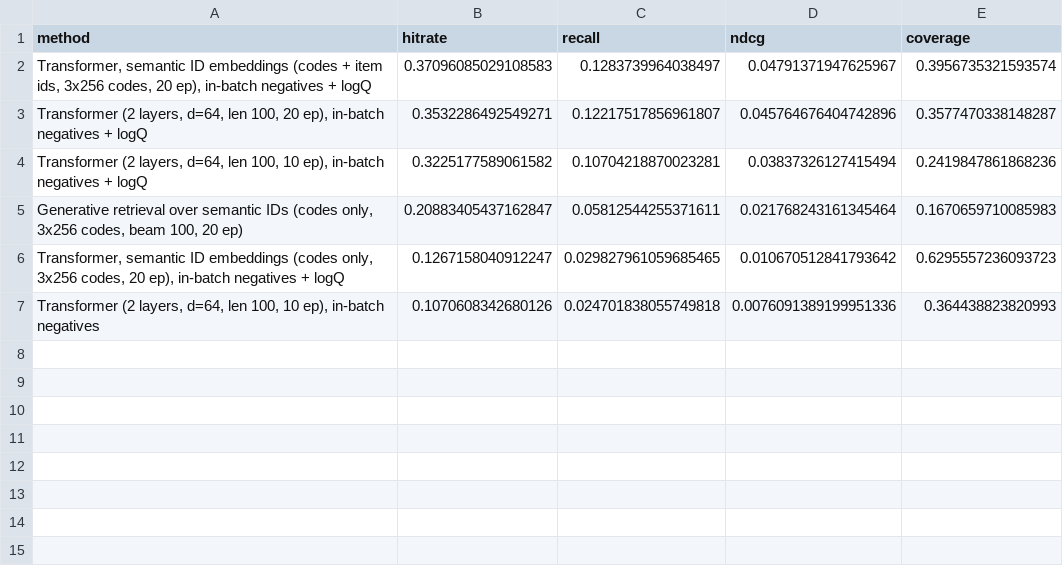
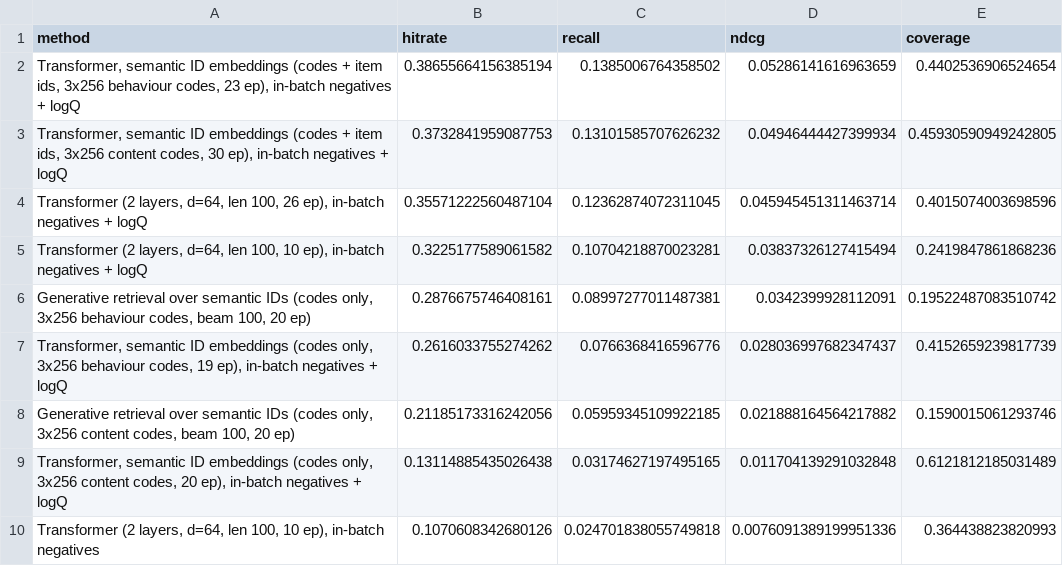
Before and after one commit to natalipivnitskaya/yambda-recsys, a CSV file: results/sequential.csv, drawn as a sheet; removed rows and columns are numbered as before the commit, all else as after; the diff names each change by its address in the sheet, - before the commit and + after, or states it on an @@ line.

Commit message:
Add validation split and behaviour-based semantic IDs

```diff
--- a/results/sequential.csv
+++ b/results/sequential.csv
-row 2: Transformer, semantic ID embeddings (codes + item ids, 3x256 codes, 20 ep), in-batch negatives + logQ | 0.37096085029108583 | 0.1283739964038497 | 0.04791371947625967 | 0.3956735321593574
-row 3: Transformer (2 layers, d=64, len 100, 20 ep), in-batch negatives + logQ | 0.3532286492549271 | 0.12217517856961807 | 0.045764676404742896 | 0.3577470338148287
+row 2: Transformer, semantic ID embeddings (codes + item ids, 3x256 behaviour codes, 23 ep), in-batch negatives + logQ | 0.38655664156385194 | 0.1385006764358502 | 0.05286141616963659 | 0.4402536906524654
+row 3: Transformer, semantic ID embeddings (codes + item ids, 3x256 content codes, 30 ep), in-batch negatives + logQ | 0.3732841959087753 | 0.13101585707626232 | 0.04946444427399934 | 0.45930590949242805
+row 4: Transformer (2 layers, d=64, len 100, 26 ep), in-batch negatives + logQ | 0.35571222560487104 | 0.12362874072311045 | 0.045945451311463714 | 0.4015074003698596
-row 5: Generative retrieval over semantic IDs (codes only, 3x256 codes, beam 100, 20 ep) | 0.20883405437162847 | 0.05812544255371611 | 0.021768243161345464 | 0.1670659710085983
-row 6: Transformer, semantic ID embeddings (codes only, 3x256 codes, 20 ep), in-batch negatives + logQ | 0.1267158040912247 | 0.029827961059685465 | 0.010670512841793642 | 0.6295557236093723
+row 6: Generative retrieval over semantic IDs (codes only, 3x256 behaviour codes, beam 100, 20 ep) | 0.2876675746408161 | 0.08997277011487381 | 0.0342399928112091 | 0.19522487083510742
+row 7: Transformer, semantic ID embeddings (codes only, 3x256 behaviour codes, 19 ep), in-batch negatives + logQ | 0.2616033755274262 | 0.0766368416596776 | 0.028036997682347437 | 0.4152659239817739
+row 8: Generative retrieval over semantic IDs (codes only, 3x256 content codes, beam 100, 20 ep) | 0.21185173316242056 | 0.05959345109922185 | 0.021888164564217882 | 0.1590015061293746
+row 9: Transformer, semantic ID embeddings (codes only, 3x256 content codes, 20 ep), in-batch negatives + logQ | 0.13114885435026438 | 0.03174627197495165 | 0.011704139291032848 | 0.6121812185031489
```
Also changed, not shown: 10 other files.
